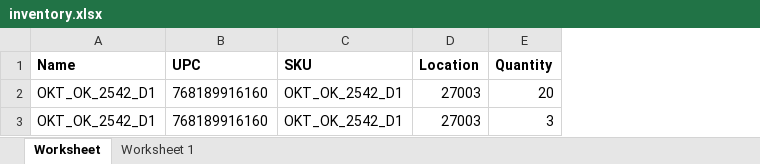
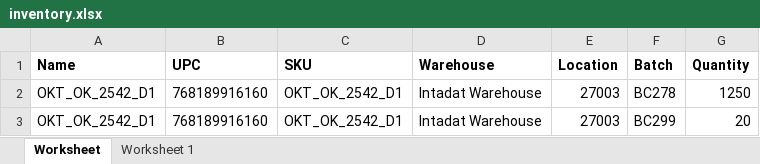
Before and after one commit to que2018/c3, an Excel workbook: admin/assets/file/export/inventory.xlsx, sheet Worksheet, drawn as a sheet; values as stored, in another font and other column widths than the file's, no borders; removed rows and columns are numbered as before the commit, all else as after; the diff names each change by its address in the sheet, - before the commit and + after, or states it on an @@ line.

```diff
--- a/admin/assets/file/export/inventory.xlsx (sheet Worksheet)
+++ b/admin/assets/file/export/inventory.xlsx (sheet Worksheet)
+column D (Warehouse), row 3: Intadat Warehouse
+column F (Batch), row 3: BC299
+row 2: OKT_OK_2542_D1 | 768189916160 | OKT_OK_2542_D1 | Intadat Warehouse | 27003 | BC278 | 1250
-row 3: OKT_OK_2542_D1 | 768189916160 | OKT_OK_2542_D1 | 27003 | 3
```
Also changed, not shown: admin/assets/file/excel/inventory_import_sample.xlsx, admin/upload/inventory_import_sample (4).xlsx, 9 other files.
